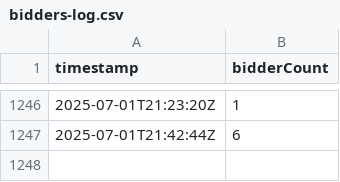
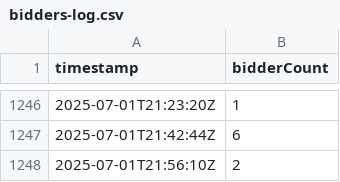
Before and after one commit to sechug/biddersuccinct-analytics, a CSV file: data/raw/bidders-log.csv, drawn as a sheet; only a part is shown, gaps mark what is left out.

```diff
--- a/data/raw/bidders-log.csv
+++ b/data/raw/bidders-log.csv
@@ -1247 +1247,2 @@ timestamp,bidderCount
 2025-07-01T21:42:44Z,6
+2025-07-01T21:56:10Z,2
```
Also changed, not shown: 1 other file.
